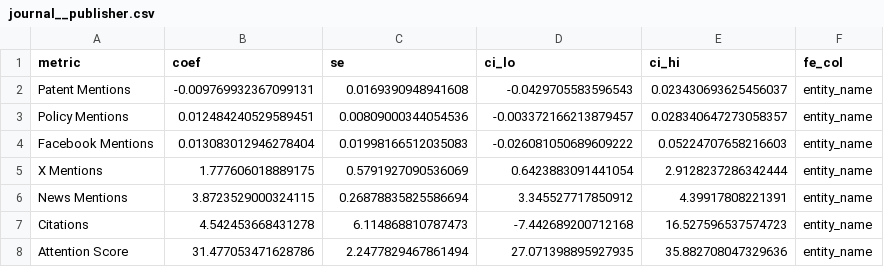
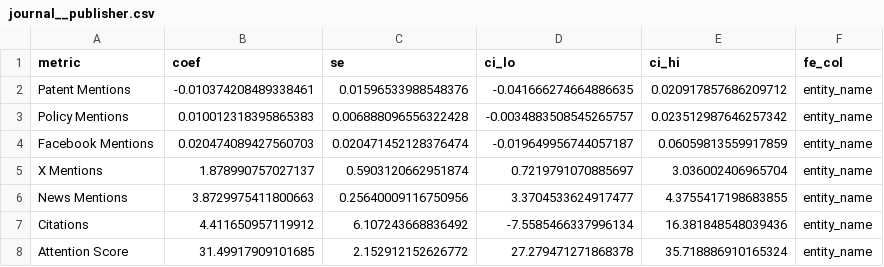
Before and after one commit to Navaneeth99/EuerkAlertWork, a CSV file: Processed/dashboard/coefficients/by_category/journal__publisher.csv, drawn as a sheet.

```diff
--- a/Processed/dashboard/coefficients/by_category/journal__publisher.csv
+++ b/Processed/dashboard/coefficients/by_category/journal__publisher.csv
@@ -1,8 +1,8 @@
 metric,coef,se,ci_lo,ci_hi,fe_col
-Patent Mentions,-0.009769932367099131,0.0169390948941608,-0.0429705583596543,0.023430693625456037,entity_name
-Policy Mentions,0.012484240529589451,0.00809000344054536,-0.003372166213879457,0.028340647273058357,entity_name
-Facebook Mentions,0.013083012946278404,0.01998166512035083,-0.026081050689609222,0.05224707658216603,entity_name
-X Mentions,1.777606018889175,0.5791927090536069,0.6423883091441054,2.9128237286342444,entity_name
-News Mentions,3.8723529000324115,0.26878835825586694,3.345527717850912,4.39917808221391,entity_name
-Citations,4.542453668431278,6.114868810787473,-7.442689200712168,16.527596537574723,entity_name
-Attention Score,31.477053471628786,2.2477829467861494,27.071398895927935,35.882708047329636,entity_name
+Patent Mentions,-0.010374208489338461,0.01596533988548376,-0.041666274664886635,0.020917857686209712,entity_name
+Policy Mentions,0.010012318395865383,0.006888096556322428,-0.0034883508545265757,0.023512987646257342,entity_name
+Facebook Mentions,0.020474089427560703,0.020471452128376474,-0.019649956744057187,0.06059813559917859,entity_name
+X Mentions,1.878990757027137,0.5903120662951874,0.7219791070885697,3.036002406965704,entity_name
+News Mentions,3.8729975411800663,0.25640009116750956,3.3704533624917477,4.3755417198683855,entity_name
+Citations,4.411650957119912,6.107243668836492,-7.5585466337996134,16.381848548039436,entity_name
+Attention Score,31.49917909101685,2.152912152626772,27.279471271868378,35.718886910165324,entity_name
```
Also changed, not shown: Processed/dashboard/coefficients/by_category/institution__publisher.csv, Processed/dashboard/coefficients/by_last_author/institution__journal.csv, 45 other files.
